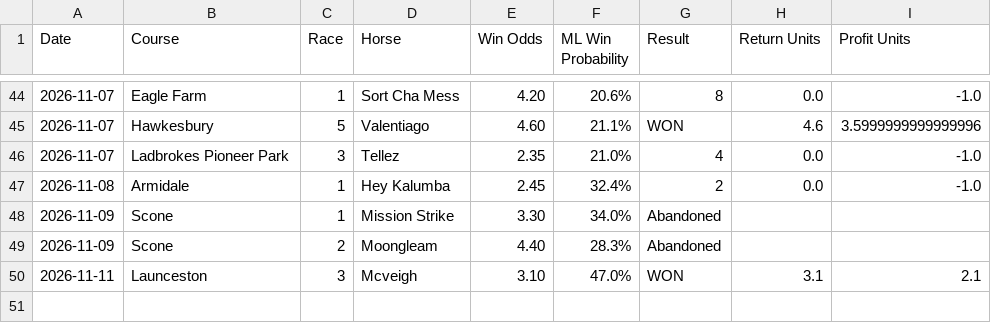
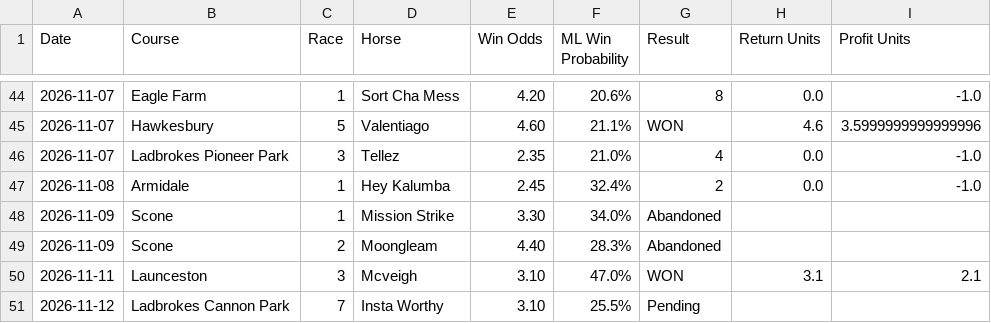
Before and after one commit to puntingiq/puntingiq-site, a CSV file: reports/latest/founders_premium_live_results.csv, drawn as a sheet; only a part is shown, gaps mark what is left out.

```diff
--- a/reports/latest/founders_premium_live_results.csv
+++ b/reports/latest/founders_premium_live_results.csv
@@ -50 +50,2 @@ Date,Course,Race,Horse,Win Odds,ML Win Probability,Result,Return Units,Profit Un
 2026-11-11,Launceston,3,Mcveigh,3.10,47.0%,WON,3.1,2.1
+2026-11-12,Ladbrokes Cannon Park,7,Insta Worthy,3.10,25.5%,Pending,,
```
Also changed, not shown: 16 other files.
